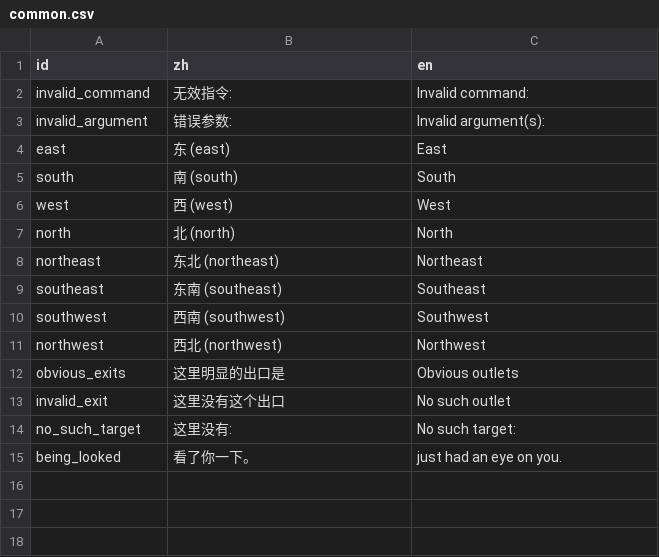
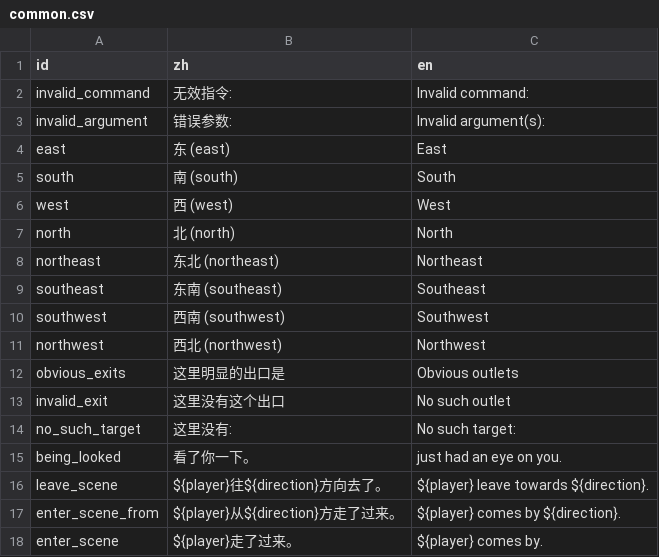
Before and after one commit to shuieryin/wechat_mud, a CSV file: priv/nls_server/common.csv, drawn as a sheet; the diff names each change by its address in the sheet, - before the commit and + after, or states it on an @@ line.

```diff
--- a/priv/nls_server/common.csv
+++ b/priv/nls_server/common.csv
+row 16: leave_scene | ${player}往${direction}方向去了。 | ${player} leave towards ${direction}.
+row 17: enter_scene_from | ${player}从${direction}方走了过来。 | ${player} comes by ${direction}.
+row 18: enter_scene | ${player}走了过来。 | ${player} comes by.
```
Also changed, not shown: 7 other files.
